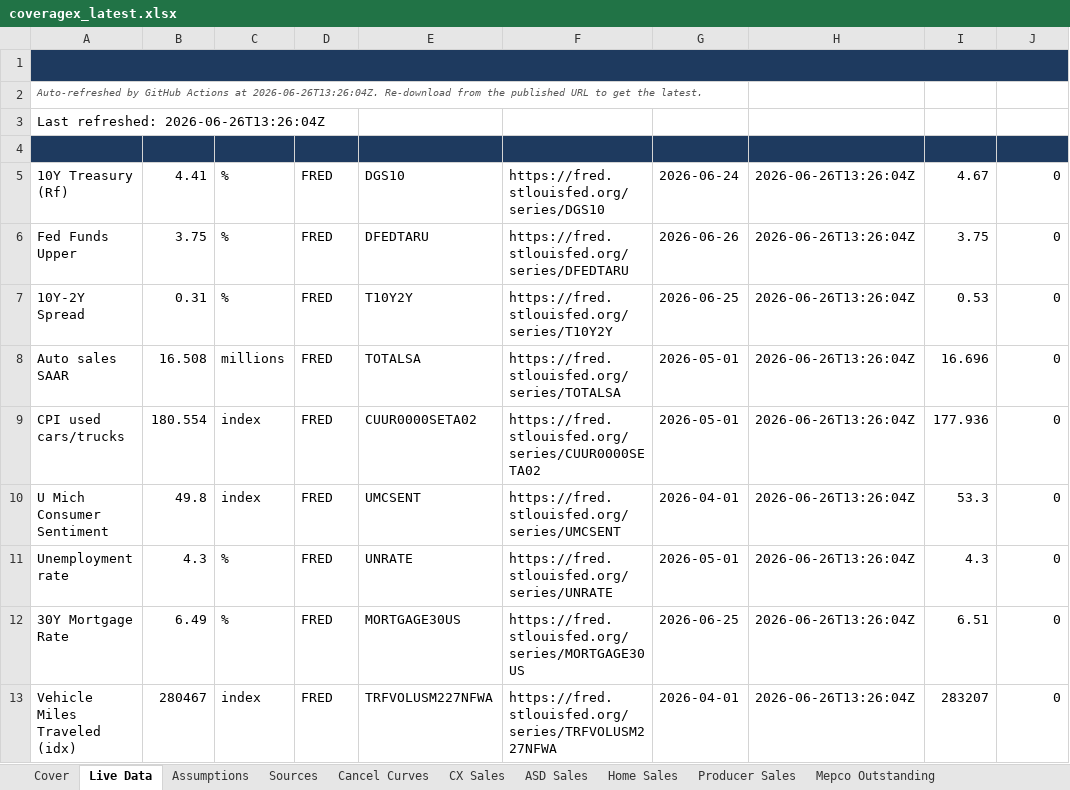
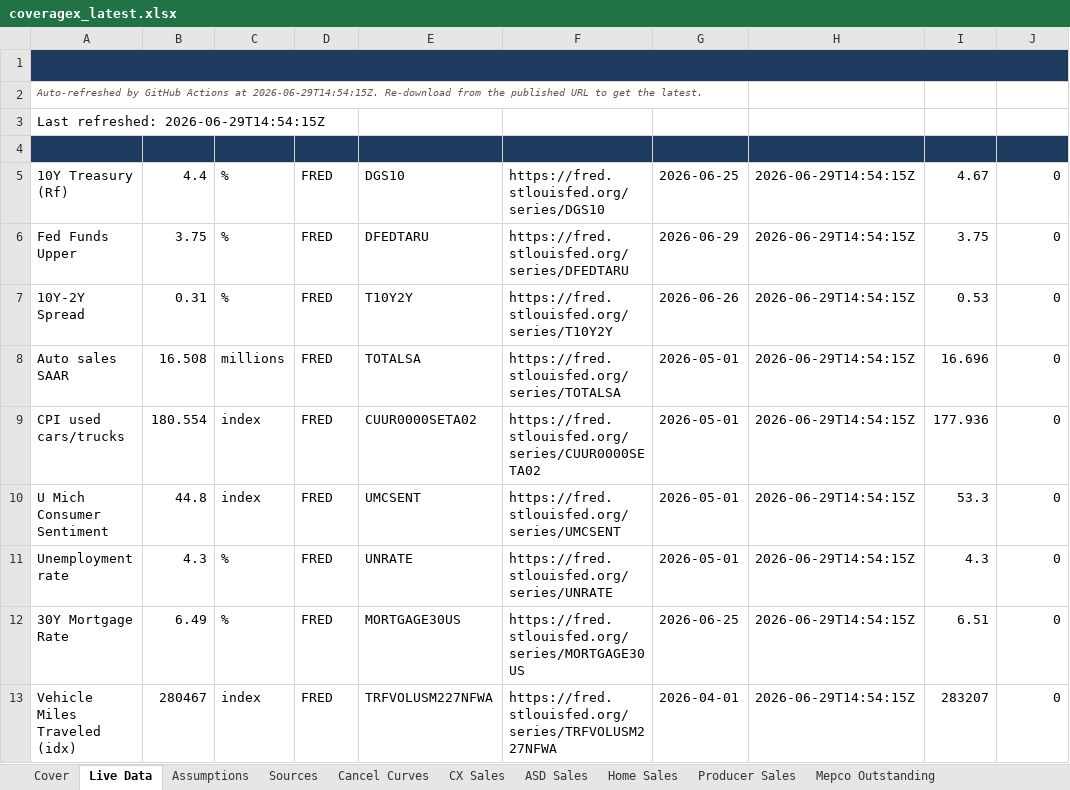
Before and after one commit to BodeBoyer/live-data, an Excel workbook: data/coveragex/coveragex_latest.xlsx, sheet Live Data, drawn as a sheet; only a part is shown; values as stored, in another font and other column widths than the file's, no borders; the diff covers the shown part only; the diff names each change by its address in the sheet, - before the commit and + after, or states it on an @@ line.

```diff
--- a/data/coveragex/coveragex_latest.xlsx (sheet Live Data)
+++ b/data/coveragex/coveragex_latest.xlsx (sheet Live Data)
-A2 (Metric): …Actions at 2026-06-26T13:26:04Z. Re-download from…
+A2 (Metric): …Actions at 2026-06-29T14:54:15Z. Re-download from…
-A3 (Metric): Last refreshed: 2026-06-26T13:26:04Z
+A3 (Metric): Last refreshed: 2026-06-29T14:54:15Z
-B5 (Value): 4.41
+B5 (Value): 4.4
-G5 (As-of): 2026-06-24
+G5 (As-of): 2026-06-25
-H5:H13 (Refreshed): 2026-06-26T13:26:04Z
+H5:H13 (Refreshed): 2026-06-29T14:54:15Z
-G6 (As-of): 2026-06-26
+G6 (As-of): 2026-06-29
-G7 (As-of): 2026-06-25
+G7 (As-of): 2026-06-26
-B10 (Value): 49.8
+B10 (Value): 44.8
-G10 (As-of): 2026-04-01
+G10 (As-of): 2026-05-01
```
Also changed, not shown: 7 edited cells elsewhere in this sheet, 4 other files.
